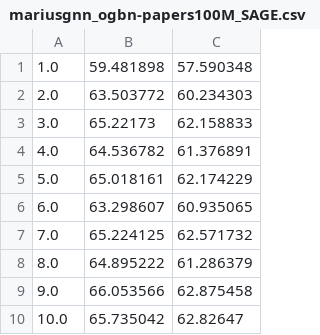
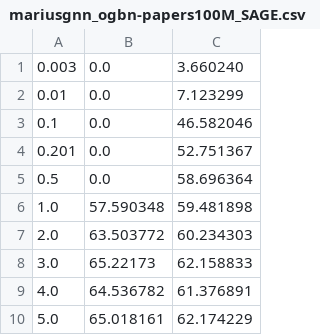
Before and after one commit to Liu-rj/DiskGNN, a CSV file: offgs_plot/offgs_data/acc/mariusgnn_ogbn-papers100M_SAGE.csv, drawn as a sheet; only a part is shown; the shorter side is filled out with more unchanged rows.

```diff
--- a/offgs_plot/offgs_data/acc/mariusgnn_ogbn-papers100M_SAGE.csv
+++ b/offgs_plot/offgs_data/acc/mariusgnn_ogbn-papers100M_SAGE.csv
@@ -1,2 +1,7 @@
-1.0,59.481898,57.590348
+0.003,0.0,3.660240
+0.01,0.0,7.123299
+0.1,0.0,46.582046
+0.201,0.0,52.751367
+0.5,0.0,58.696364
+1.0,57.590348,59.481898
 2.0,63.503772,60.234303
```
Also changed, not shown: offgs_plot/offgs_data/acc/mariusgnn_mag240m_SAGE.csv, 4 other files.
